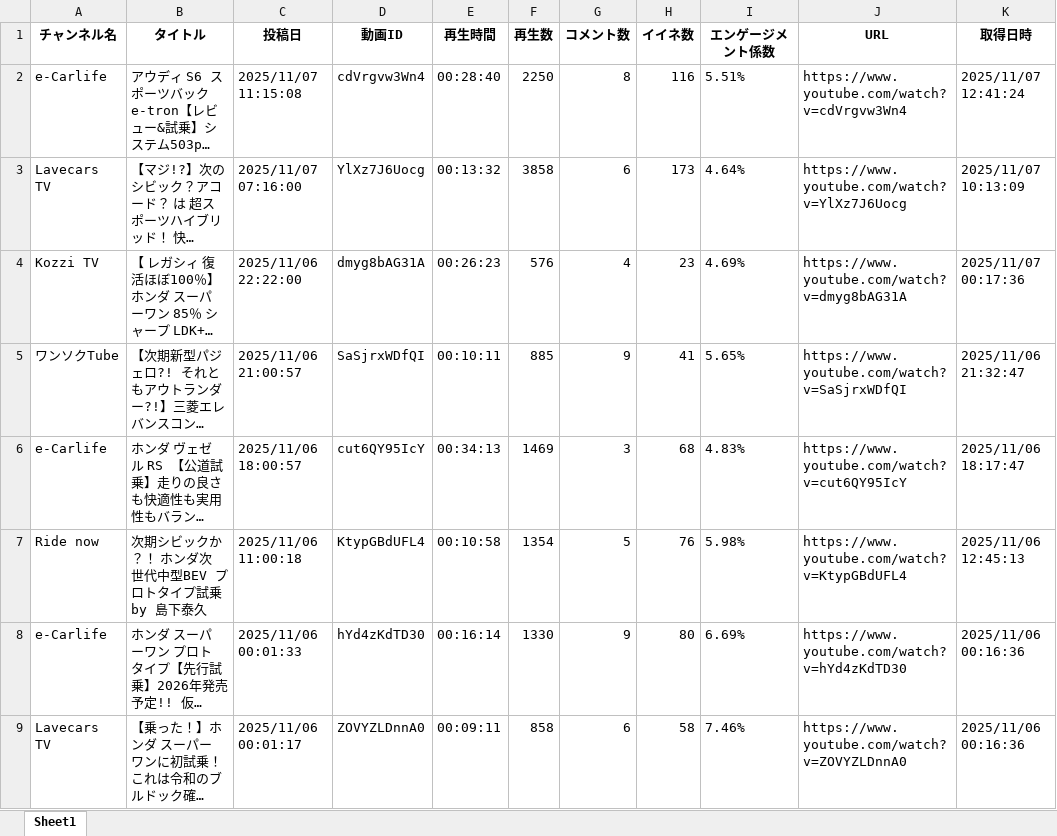
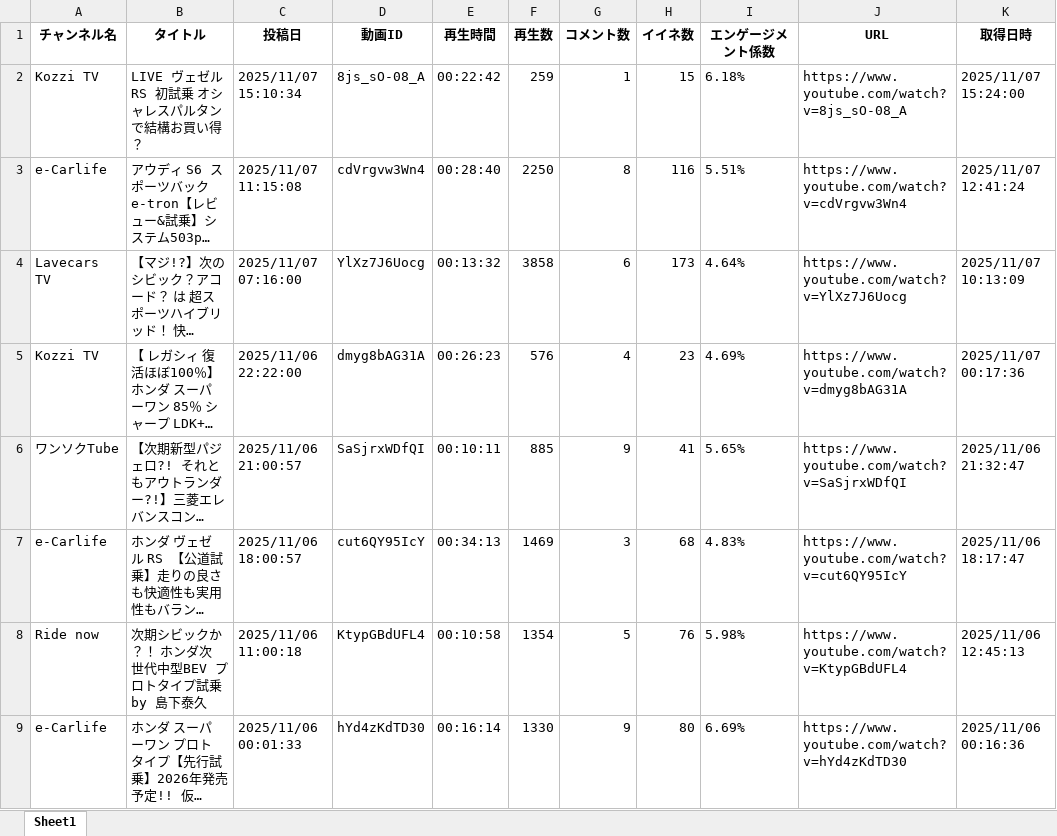
Before and after one commit to Takayoshi19890810/251015_YouTubeList, an Excel workbook: youtube_videos.xlsx, sheet Sheet1, drawn as a sheet; only a part is shown; the shorter side is filled out with more unchanged rows; long unchanged cells end in …; values as stored, in another font and other column widths than the file's, no borders; the diff names each change by its address in the sheet, - before the commit and + after, or states it on an @@ line.

```diff
--- a/youtube_videos.xlsx (sheet Sheet1)
+++ b/youtube_videos.xlsx (sheet Sheet1)
+row 2: Kozzi TV | LIVE ヴェゼル RS 初試乗 オシャレスパルタンで結構お買い得？ | 2025/11/07 15:10:34 | 8js_sO-08_A | 00:22:42 | 259 | 1 | 15 | 6.18% | https://www.youtube.com/watch?v=8js_sO-08_A | 2025/11/07 15:24:00
```
